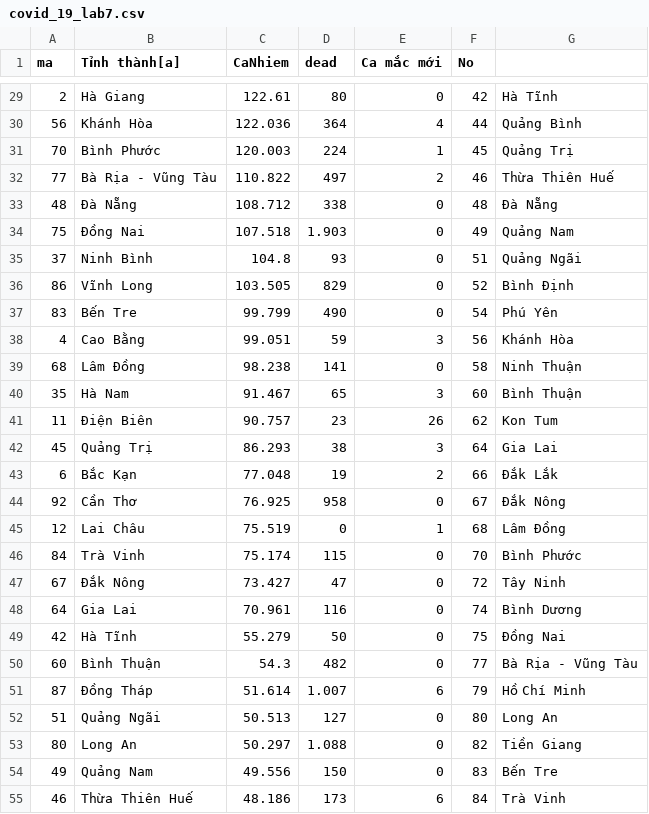
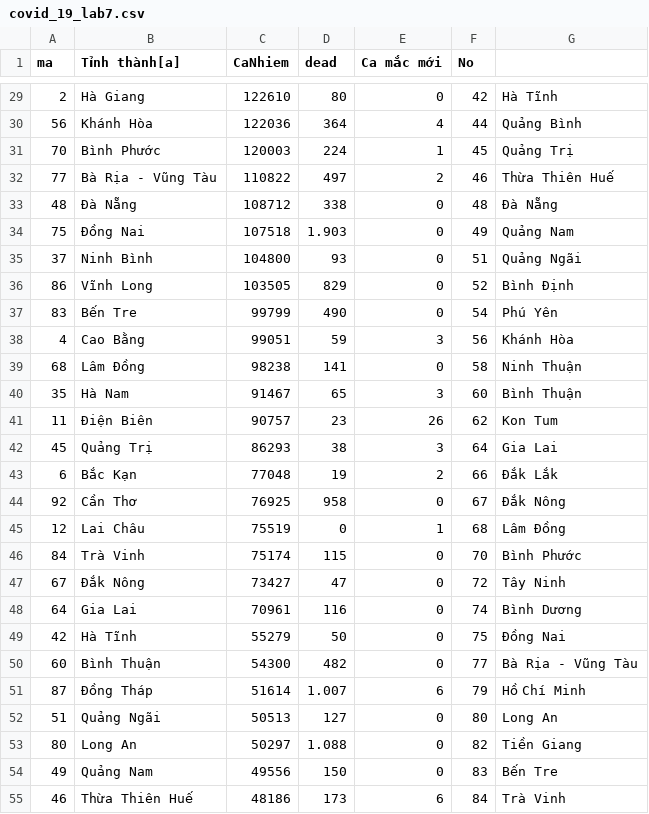
Before and after one commit to Icecatj/LearnGit, a CSV file: covid_19_lab7.csv, drawn as a sheet; only a part is shown, gaps mark what is left out; the diff covers the shown part only.

```diff
--- a/covid_19_lab7.csv
+++ b/covid_19_lab7.csv
@@ -29,27 +29,27 @@
-2,Hà Giang,122.61,80,0,42,Hà Tĩnh
-56,Khánh Hòa,122.036,364,4,44,Quảng Bình
-70,Bình Phước,120.003,224,1,45,Quảng Trị
-77,Bà Rịa - Vũng Tàu,110.822,497,2,46,Thừa Thiên Huế
-48,Đà Nẵng,108.712,338,0,48,Đà Nẵng
-75,Đồng Nai,107.518,1.903,0,49,Quảng Nam
-37,Ninh Bình,104.8,93,0,51,Quảng Ngãi
-86,Vĩnh Long,103.505,829,0,52,Bình Định
-83,Bến Tre,99.799,490,0,54,Phú Yên
-4,Cao Bằng,99.051,59,3,56,Khánh Hòa
-68,Lâm Đồng,98.238,141,0,58,Ninh Thuận
-35,Hà Nam,91.467,65,3,60,Bình Thuận
-11,Điện Biên,90.757,23,26,62,Kon Tum
-45,Quảng Trị,86.293,38,3,64,Gia Lai
-6,Bắc Kạn,77.048,19,2,66,Đắk Lắk
-92,Cần Thơ,76.925,958,0,67,Đắk Nông
-12,Lai Châu,75.519,0,1,68,Lâm Đồng
-84,Trà Vinh,75.174,115,0,70,Bình Phước
-67,Đắk Nông,73.427,47,0,72,Tây Ninh
-64,Gia Lai,70.961,116,0,74,Bình Dương
-42,Hà Tĩnh,55.279,50,0,75,Đồng Nai
-60,Bình Thuận,54.3,482,0,77,Bà Rịa - Vũng Tàu
-87,Đồng Tháp,51.614,1.007,6,79,Hồ Chí Minh
-51,Quảng Ngãi,50.513,127,0,80,Long An
-80,Long An,50.297,1.088,0,82,Tiền Giang
-49,Quảng Nam,49.556,150,0,83,Bến Tre
-46,Thừa Thiên Huế,48.186,173,6,84,Trà Vinh
+2,Hà Giang,122610,80,0,42,Hà Tĩnh
+56,Khánh Hòa,122036,364,4,44,Quảng Bình
+70,Bình Phước,120003,224,1,45,Quảng Trị
+77,Bà Rịa - Vũng Tàu,110822,497,2,46,Thừa Thiên Huế
+48,Đà Nẵng,108712,338,0,48,Đà Nẵng
+75,Đồng Nai,107518,1.903,0,49,Quảng Nam
+37,Ninh Bình,104800,93,0,51,Quảng Ngãi
+86,Vĩnh Long,103505,829,0,52,Bình Định
+83,Bến Tre,99799,490,0,54,Phú Yên
+4,Cao Bằng,99051,59,3,56,Khánh Hòa
+68,Lâm Đồng,98238,141,0,58,Ninh Thuận
+35,Hà Nam,91467,65,3,60,Bình Thuận
+11,Điện Biên,90757,23,26,62,Kon Tum
+45,Quảng Trị,86293,38,3,64,Gia Lai
+6,Bắc Kạn,77048,19,2,66,Đắk Lắk
+92,Cần Thơ,76925,958,0,67,Đắk Nông
+12,Lai Châu,75519,0,1,68,Lâm Đồng
+84,Trà Vinh,75174,115,0,70,Bình Phước
+67,Đắk Nông,73427,47,0,72,Tây Ninh
+64,Gia Lai,70961,116,0,74,Bình Dương
+42,Hà Tĩnh,55279,50,0,75,Đồng Nai
+60,Bình Thuận,54300,482,0,77,Bà Rịa - Vũng Tàu
+87,Đồng Tháp,51614,1.007,6,79,Hồ Chí Minh
+51,Quảng Ngãi,50513,127,0,80,Long An
+80,Long An,50297,1.088,0,82,Tiền Giang
+49,Quảng Nam,49556,150,0,83,Bến Tre
+46,Thừa Thiên Huế,48186,173,6,84,Trà Vinh
```
Also changed, not shown: 36 edited cells elsewhere in this file.
